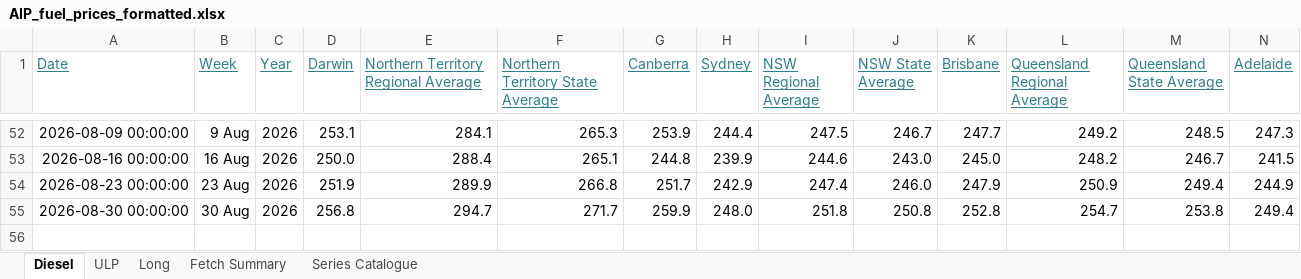
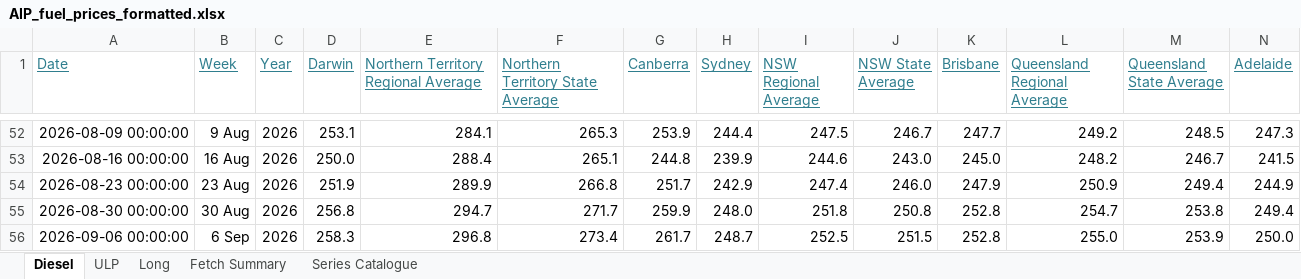
Before and after one commit to ResearchTourismNT/Fuel-Prices, an Excel workbook: data/Weekly Fuel Price Data/AIP_fuel_prices_formatted.xlsx, sheet Diesel, drawn as a sheet; only a part is shown, gaps mark what is left out; values as stored, in another font and other column widths than the file's, no borders; rows hold the shown columns only; the diff names each change by its address in the sheet, - before the commit and + after, or states it on an @@ line.

```diff
--- a/data/Weekly Fuel Price Data/AIP_fuel_prices_formatted.xlsx (sheet Diesel)
+++ b/data/Weekly Fuel Price Data/AIP_fuel_prices_formatted.xlsx (sheet Diesel)
+row 56: 2026-09-06 00:00:00 | 6 Sep | 2026 | 258.3 | 296.8 | 273.4 | 261.7 | 248.7 | 252.5 | 251.5 | 252.8 | 255.0 | 253.9 | 250.0
```
Also changed, not shown: sheet Long, sheet Fetch Summary, sheet ULP, 5 other files.
